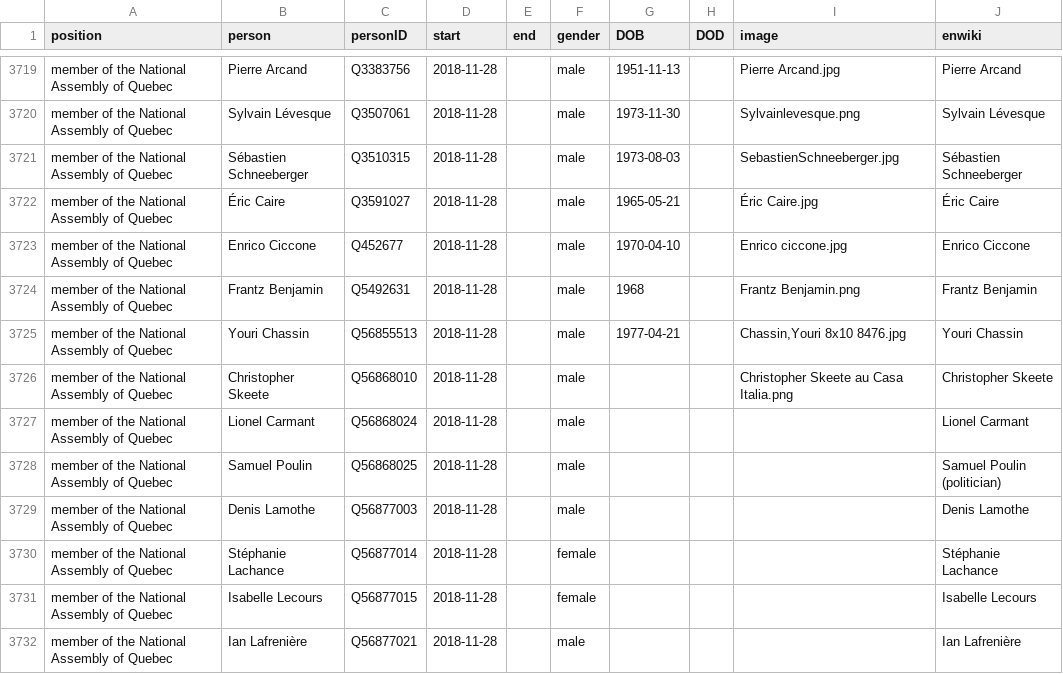
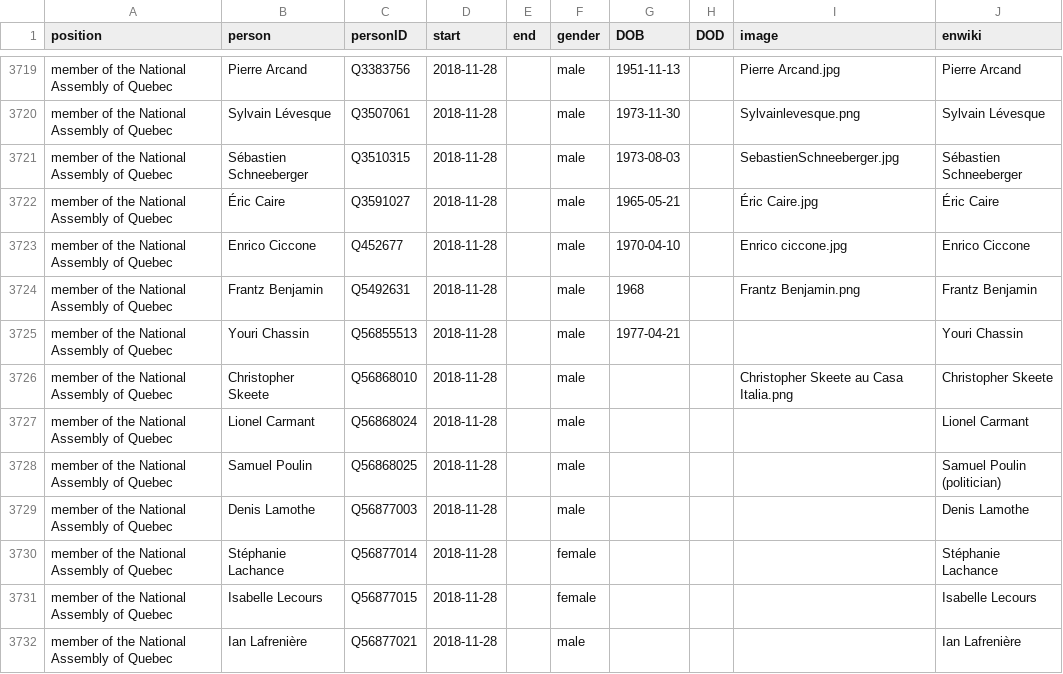
Before and after one commit to every-politician-scrapers/canada-cabinet, a CSV file: html/legislators.csv, drawn as a sheet; only a part is shown, gaps mark what is left out.

Commit message:
PCB update

```diff
--- a/html/legislators.csv
+++ b/html/legislators.csv
@@ -3724,3 +3724,3 @@ member of the National Assembly of Quebec,Enrico Ciccone,Q452677,2018-11-28,,mal
 member of the National Assembly of Quebec,Frantz Benjamin,Q5492631,2018-11-28,,male,1968,,Frantz Benjamin.png,Frantz Benjamin
-member of the National Assembly of Quebec,Youri Chassin,Q56855513,2018-11-28,,male,1977-04-21,,"Chassin,Youri 8x10 8476.jpg",Youri Chassin
+member of the National Assembly of Quebec,Youri Chassin,Q56855513,2018-11-28,,male,1977-04-21,,,Youri Chassin
 member of the National Assembly of Quebec,Christopher Skeete,Q56868010,2018-11-28,,male,,,Christopher Skeete au Casa Italia.png,Christopher Skeete
```
